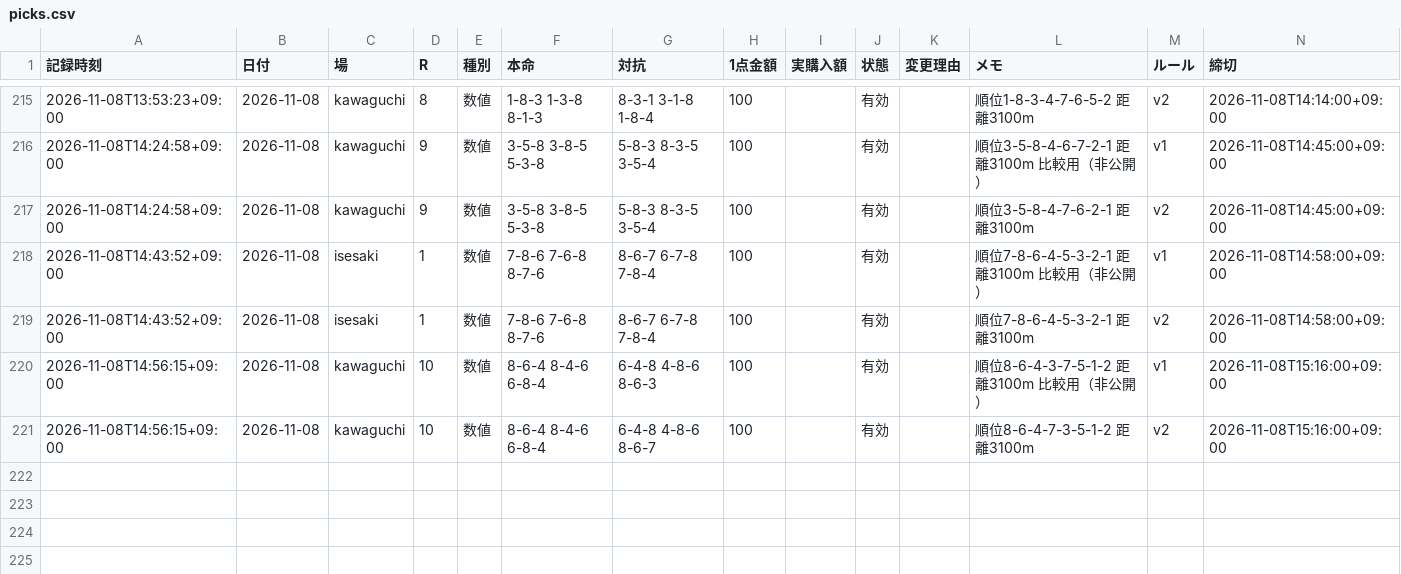
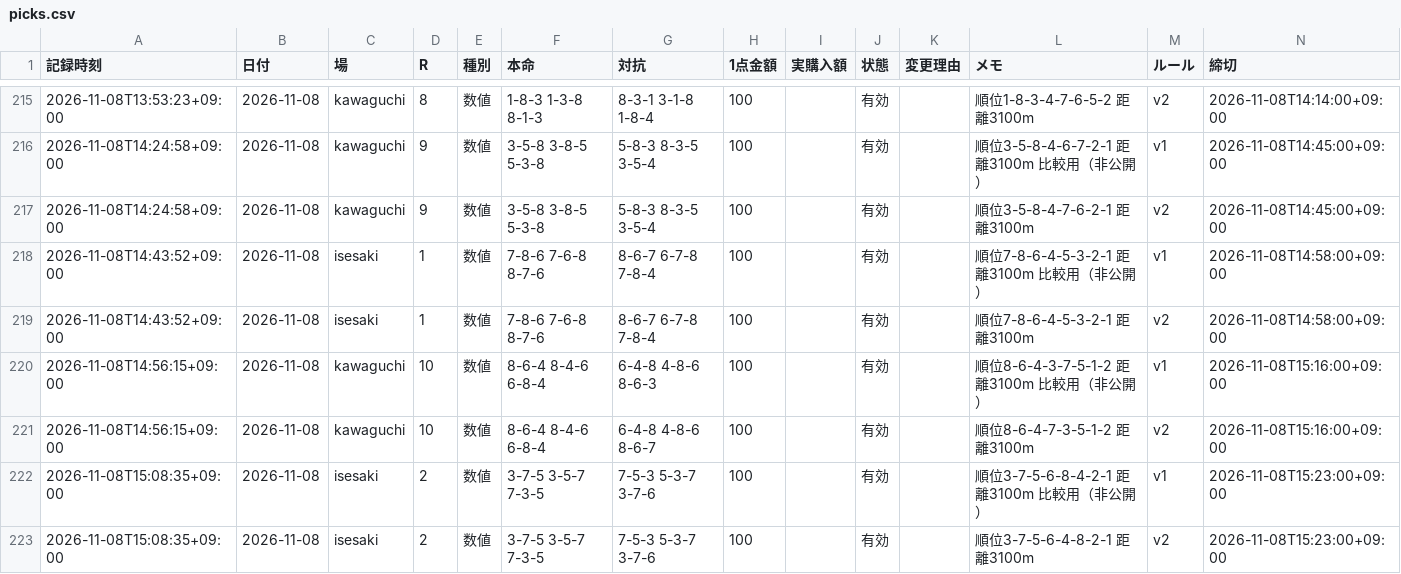
Before and after one commit to reotaro55/autorace-yosou, a CSV file: data/picks.csv, drawn as a sheet; only a part is shown, gaps mark what is left out; the diff names each change by its address in the sheet, - before the commit and + after, or states it on an @@ line.

```diff
--- a/data/picks.csv
+++ b/data/picks.csv
+row 222: 2026-11-08T15:08:35+09:00 | 2026-11-08 | isesaki | 2 | 数値 | 3-7-5 3-5-7 7-3-5 | 7-5-3 5-3-7 3-7-6 | 100 |  | 有効 |  | 順位3-7-5-6-8-4-2-1 距離3100m 比較用（非公開） | v1 | 2026-11-08T15:23:00+09:00
+row 223: 2026-11-08T15:08:35+09:00 | 2026-11-08 | isesaki | 2 | 数値 | 3-7-5 3-5-7 7-3-5 | 7-5-3 5-3-7 3-7-6 | 100 |  | 有効 |  | 順位3-7-5-6-4-8-2-1 距離3100m | v2 | 2026-11-08T15:23:00+09:00
```
Also changed, not shown: 3 other files.
